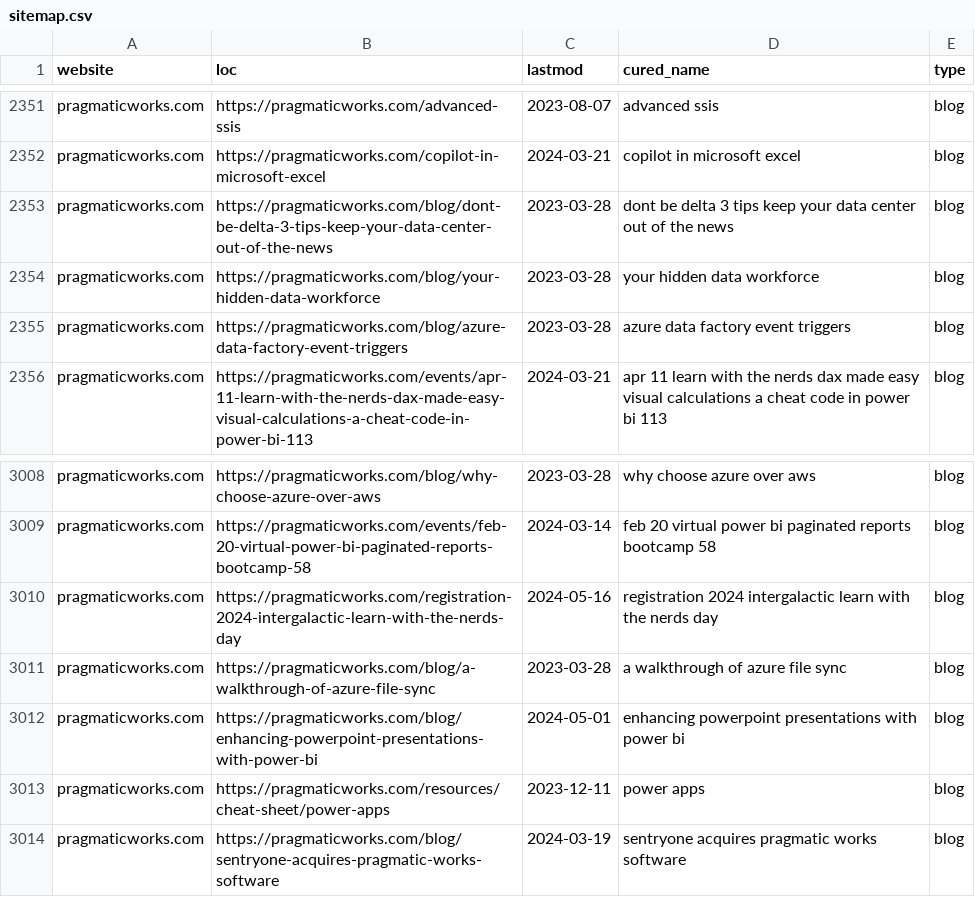
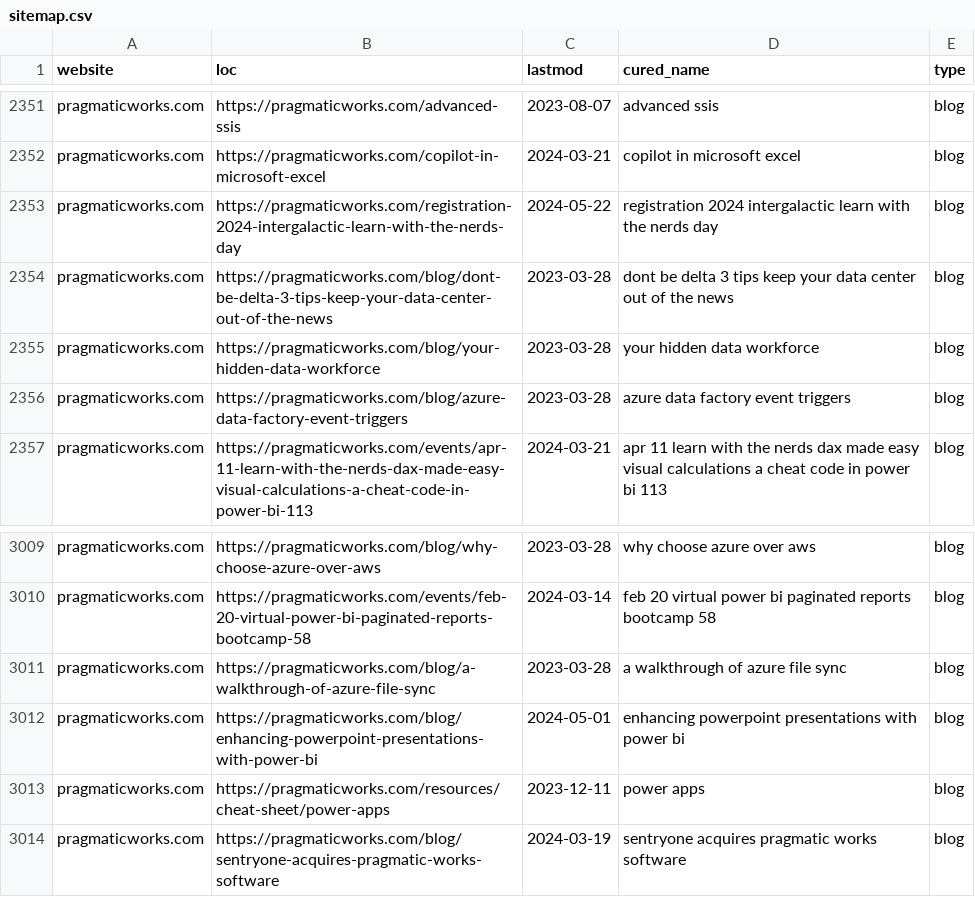
Before and after one commit to julian-passebecq/newsai_script, a CSV file: data/sitemap.csv, drawn as a sheet; only a part is shown, gaps mark what is left out; the diff covers the shown part only.

```diff
--- a/data/sitemap.csv
+++ b/data/sitemap.csv
@@ -2352,2 +2352,3 @@ pragmaticworks.com,https://pragmaticworks.com/advanced-ssis,2023-08-07,advanced
 pragmaticworks.com,https://pragmaticworks.com/copilot-in-microsoft-excel,2024-03-21,copilot in microsoft excel,blog
+pragmaticworks.com,https://pragmaticworks.com/registration-2024-intergalactic-learn-with-the-nerds-day,2024-05-22,registration 2024 intergalactic learn with the nerds day,blog
 pragmaticworks.com,https://pragmaticworks.com/blog/dont-be-delta-3-tips-keep-your-data-center-out-of-the-news,2023-03-28,dont be delta 3 tips keep your data center out of the news,blog
@@ -3009,3 +3010,2 @@ pragmaticworks.com,https://pragmaticworks.com/blog/why-choose-azure-over-aws,202
 pragmaticworks.com,https://pragmaticworks.com/events/feb-20-virtual-power-bi-paginated-reports-bootcamp-58,2024-03-14,feb 20 virtual power bi paginated reports bootcamp 58,blog
-pragmaticworks.com,https://pragmaticworks.com/registration-2024-intergalactic-learn-with-the-nerds-day,2024-05-16,registration 2024 intergalactic learn with the nerds day,blog
 pragmaticworks.com,https://pragmaticworks.com/blog/a-walkthrough-of-azure-file-sync,2023-03-28,a walkthrough of azure file sync,blog
```
Also changed, not shown: 22 moved rows and 1 edited cell elsewhere in this file, data/article_blog.csv.
